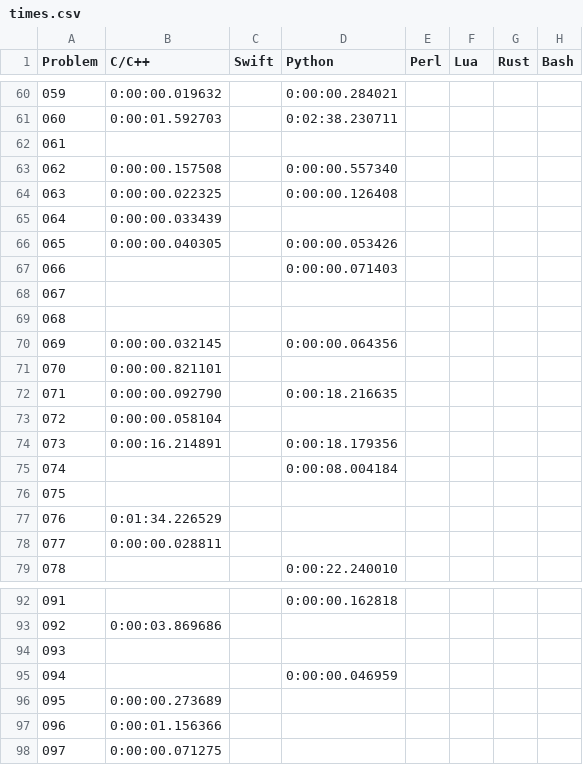
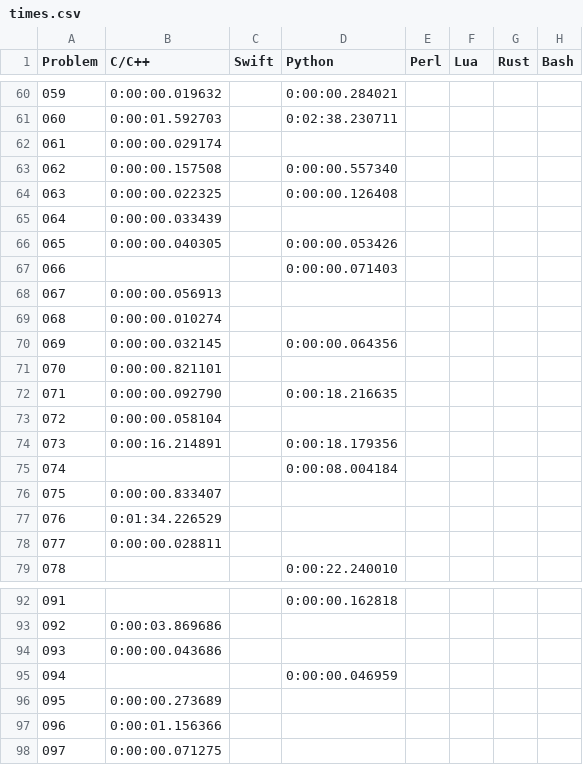
Before and after one commit to mryingster/ProjectEuler, a CSV file: times.csv, drawn as a sheet; only a part is shown, gaps mark what is left out.

Commit message:
Updating table of times for ReadMe and times.csv.

```diff
--- a/times.csv
+++ b/times.csv
@@ -61,3 +61,3 @@ Problem,C/C++,Swift,Python,Perl,Lua,Rust,Bash
 060,0:00:01.592703,,0:02:38.230711,,,,
-061,,,,,,,
+061,0:00:00.029174,,,,,,
 062,0:00:00.157508,,0:00:00.557340,,,,
@@ -67,4 +67,4 @@ Problem,C/C++,Swift,Python,Perl,Lua,Rust,Bash
 066,,,0:00:00.071403,,,,
-067,,,,,,,
-068,,,,,,,
+067,0:00:00.056913,,,,,,
+068,0:00:00.010274,,,,,,
 069,0:00:00.032145,,0:00:00.064356,,,,
@@ -75,3 +75,3 @@ Problem,C/C++,Swift,Python,Perl,Lua,Rust,Bash
 074,,,0:00:08.004184,,,,
-075,,,,,,,
+075,0:00:00.833407,,,,,,
 076,0:01:34.226529,,,,,,
@@ -93,3 +93,3 @@ Problem,C/C++,Swift,Python,Perl,Lua,Rust,Bash
 092,0:00:03.869686,,,,,,
-093,,,,,,,
+093,0:00:00.043686,,,,,,
 094,,,0:00:00.046959,,,,
```
Also changed, not shown: 1 other file.
